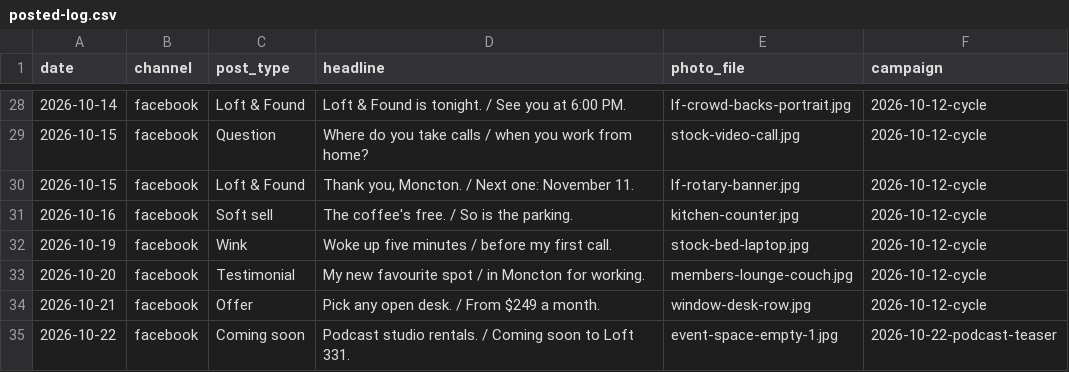
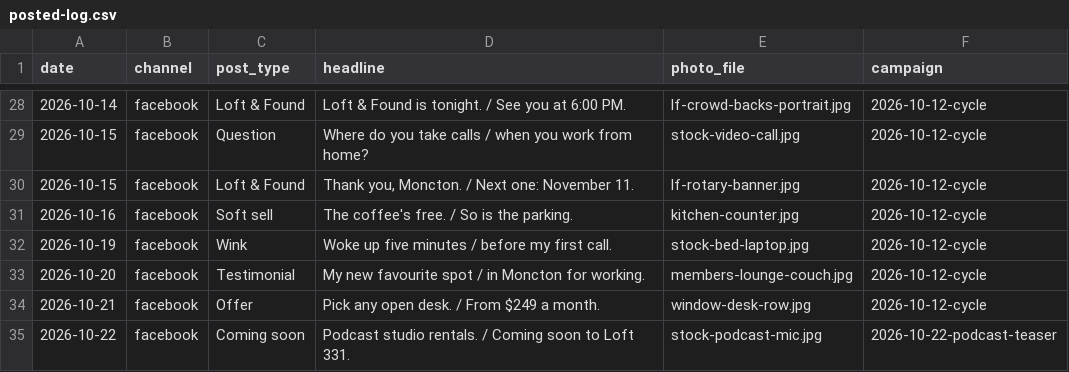
Before and after one commit to drg44/loft331-social, a CSV file: tools/posted-log.csv, drawn as a sheet; only a part is shown, gaps mark what is left out.

```diff
--- a/tools/posted-log.csv
+++ b/tools/posted-log.csv
@@ -34,2 +34,2 @@ date,channel,post_type,headline,photo_file,campaign
 2026-10-21,facebook,Offer,Pick any open desk. / From $249 a month.,window-desk-row.jpg,2026-10-12-cycle
-2026-10-22,facebook,Coming soon,Podcast studio rentals. / Coming soon to Loft 331.,event-space-empty-1.jpg,2026-10-22-podcast-teaser
+2026-10-22,facebook,Coming soon,Podcast studio rentals. / Coming soon to Loft 331.,stock-podcast-mic.jpg,2026-10-22-podcast-teaser
```
Also changed, not shown: 2 other files.
